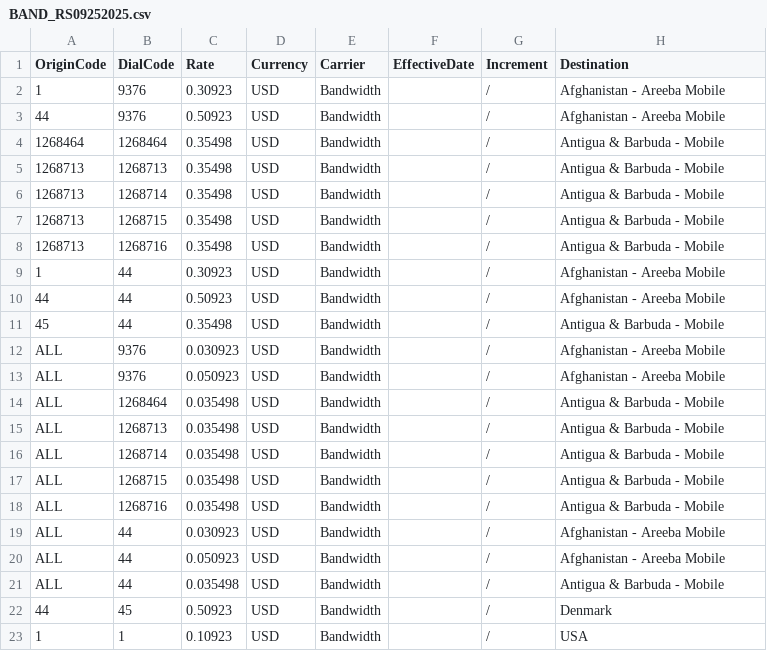
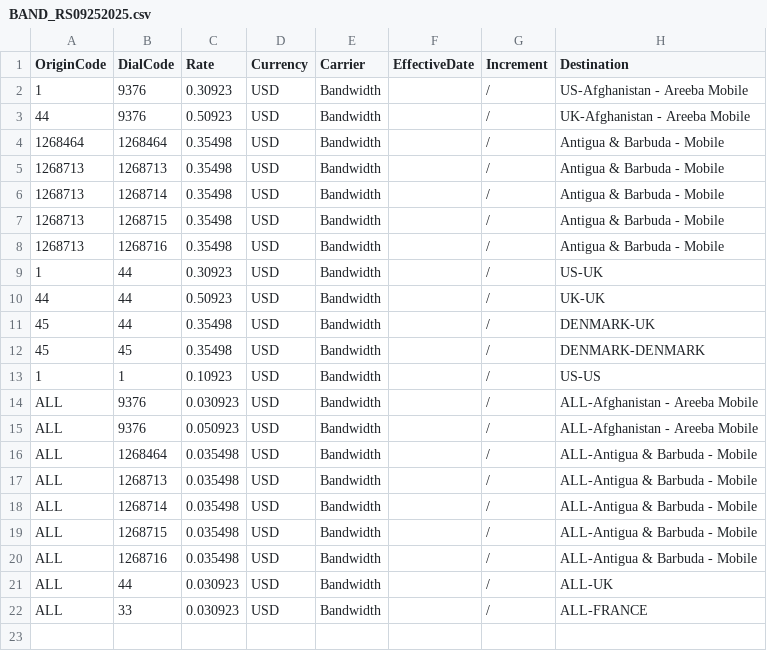
Before and after one commit to mirimansur/zmnetrate, a CSV file: ActiveRateSheets_Origin/BAND_RS09252025.csv, drawn as a sheet.

Commit message:
Update BAND_RS09252025.csv

```diff
--- a/ActiveRateSheets_Origin/BAND_RS09252025.csv
+++ b/ActiveRateSheets_Origin/BAND_RS09252025.csv
@@ -1,4 +1,4 @@
 OriginCode,DialCode,Rate,Currency,Carrier,EffectiveDate,Increment,Destination
-1,9376,0.30923,USD,Bandwidth,,/,Afghanistan - Areeba Mobile
-44,9376,0.50923,USD,Bandwidth,,/,Afghanistan - Areeba Mobile
+1,9376,0.30923,USD,Bandwidth,,/,US-Afghanistan - Areeba Mobile
+44,9376,0.50923,USD,Bandwidth,,/,UK-Afghanistan - Areeba Mobile
 1268464,1268464,0.35498,USD,Bandwidth,,/,Antigua & Barbuda - Mobile
@@ -8,16 +8,15 @@ OriginCode,DialCode,Rate,Currency,Carrier,EffectiveDate,Increment,Destination
 1268713,1268716,0.35498,USD,Bandwidth,,/,Antigua & Barbuda - Mobile
-1,44,0.30923,USD,Bandwidth,,/,Afghanistan - Areeba Mobile
-44,44,0.50923,USD,Bandwidth,,/,Afghanistan - Areeba Mobile
-45,44,0.35498,USD,Bandwidth,,/,Antigua & Barbuda - Mobile
-ALL,9376,0.030923,USD,Bandwidth,,/,Afghanistan - Areeba Mobile
-ALL,9376,0.050923,USD,Bandwidth,,/,Afghanistan - Areeba Mobile
-ALL,1268464,0.035498,USD,Bandwidth,,/,Antigua & Barbuda - Mobile
-ALL,1268713,0.035498,USD,Bandwidth,,/,Antigua & Barbuda - Mobile
-ALL,1268714,0.035498,USD,Bandwidth,,/,Antigua & Barbuda - Mobile
-ALL,1268715,0.035498,USD,Bandwidth,,/,Antigua & Barbuda - Mobile
-ALL,1268716,0.035498,USD,Bandwidth,,/,Antigua & Barbuda - Mobile
-ALL,44,0.030923,USD,Bandwidth,,/,Afghanistan - Areeba Mobile
-ALL,44,0.050923,USD,Bandwidth,,/,Afghanistan - Areeba Mobile
-ALL,44,0.035498,USD,Bandwidth,,/,Antigua & Barbuda - Mobile
-44,45,0.50923,USD,Bandwidth,,/,Denmark
-1,1,0.10923,USD,Bandwidth,,/,USA
+1,44,0.30923,USD,Bandwidth,,/,US-UK
+44,44,0.50923,USD,Bandwidth,,/,UK-UK
+45,44,0.35498,USD,Bandwidth,,/,DENMARK-UK
+45,45,0.35498,USD,Bandwidth,,/,DENMARK-DENMARK
+1,1,0.10923,USD,Bandwidth,,/,US-US
+ALL,9376,0.030923,USD,Bandwidth,,/,ALL-Afghanistan - Areeba Mobile
+ALL,9376,0.050923,USD,Bandwidth,,/,ALL-Afghanistan - Areeba Mobile
+ALL,1268464,0.035498,USD,Bandwidth,,/,ALL-Antigua & Barbuda - Mobile
+ALL,1268713,0.035498,USD,Bandwidth,,/,ALL-Antigua & Barbuda - Mobile
+ALL,1268714,0.035498,USD,Bandwidth,,/,ALL-Antigua & Barbuda - Mobile
+ALL,1268715,0.035498,USD,Bandwidth,,/,ALL-Antigua & Barbuda - Mobile
+ALL,1268716,0.035498,USD,Bandwidth,,/,ALL-Antigua & Barbuda - Mobile
+ALL,44,0.030923,USD,Bandwidth,,/,ALL-UK
+ALL,33,0.030923,USD,Bandwidth,,/,ALL-FRANCE
```
